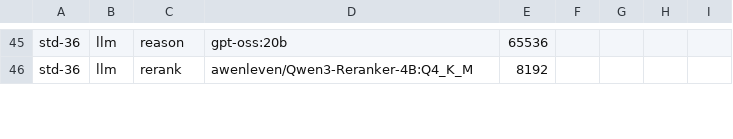
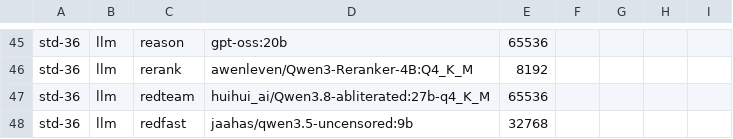
Before and after one commit to blueyi/local-llm, a TSV file: config/lineups.tsv, drawn as a sheet; only a part is shown, gaps mark what is left out; the diff covers the shown part only; the diff names each change by its address in the sheet, - before the commit and + after, or states it on an @@ line.

```diff
--- a/config/lineups.tsv
+++ b/config/lineups.tsv
+row 47: std-36 | llm | redteam | huihui_ai/Qwen3.8-abliterated:27b-q4_K_M | 65536
+row 48: std-36 | llm | redfast | jaahas/qwen3.5-uncensored:9b | 32768
```
Also changed, not shown: 14 added rows elsewhere in this file, 20 other files.
